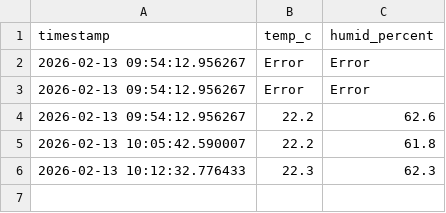
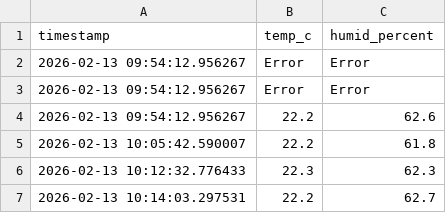
Before and after one commit to Choops94/python-learning-journal, a CSV file: arduino-automation/logs/dht_data.csv, drawn as a sheet; the diff names each change by its address in the sheet, - before the commit and + after, or states it on an @@ line.

Commit message:
Automated DHT sensor test - 2026-02-13 10:14:03, Update dht_temp_hum_log.md, Update dht_data.csv

```diff
--- a/arduino-automation/logs/dht_data.csv
+++ b/arduino-automation/logs/dht_data.csv
+row 7: 2026-02-13 10:14:03.297531 | 22.2 | 62.7
```
Also changed, not shown: 1 other file.
